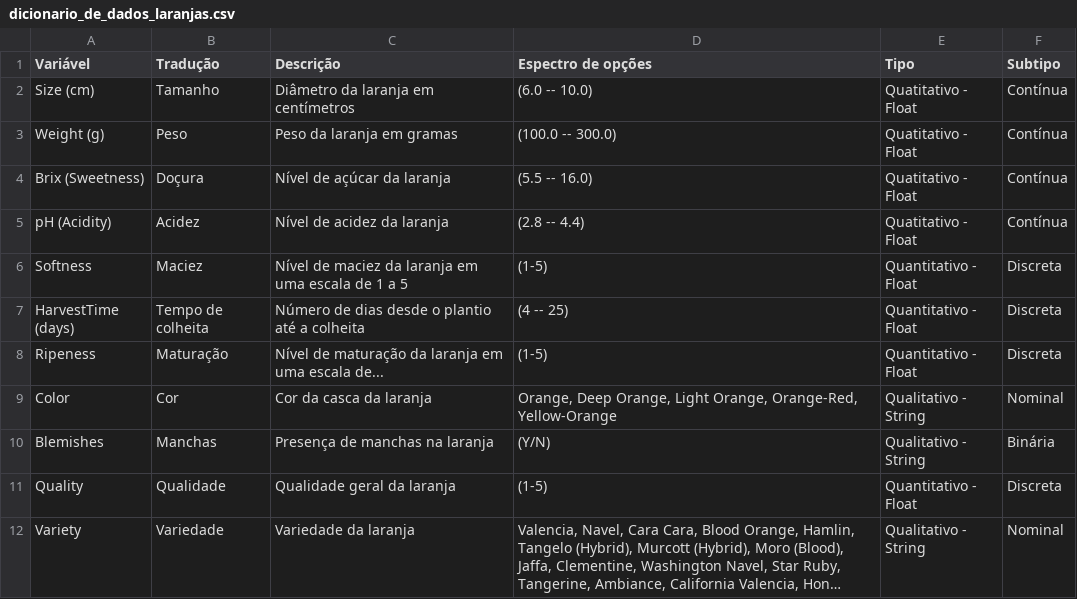
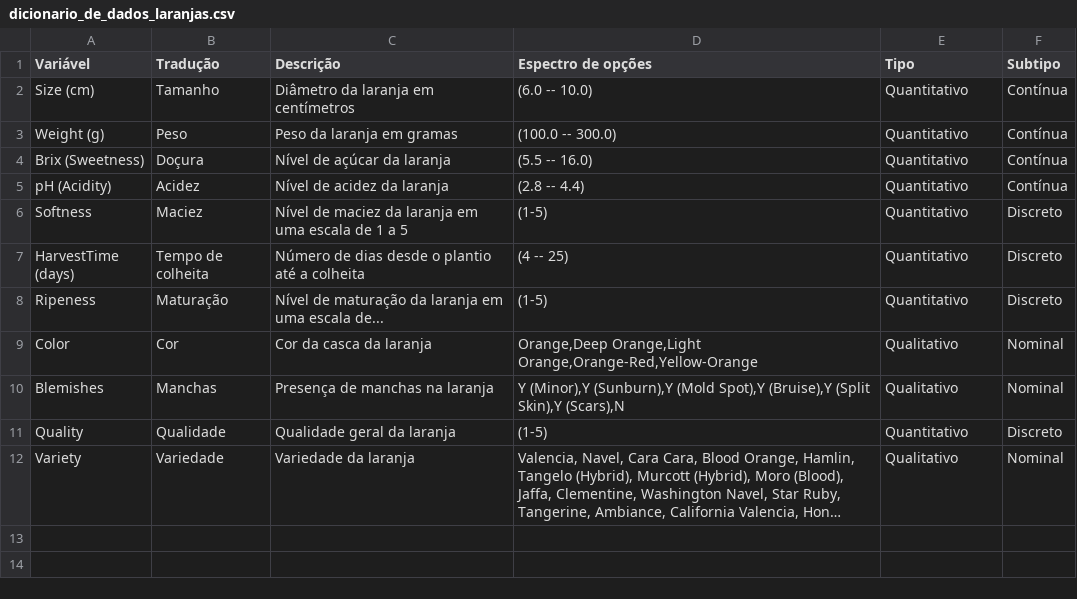
Before and after one commit to atlantico-academy/equipe4-2024.3, a CSV file: data/external/dicionario_de_dados_laranjas.csv, drawn as a sheet; long unchanged cells end in …; the diff names each change by its address in the sheet, - before the commit and + after, or states it on an @@ line.

```diff
--- a/data/external/dicionario_de_dados_laranjas.csv
+++ b/data/external/dicionario_de_dados_laranjas.csv
-E2:E5 (Tipo): Quatitativo - Float
+E2:E5 (Tipo): Quantitativo
-E6:E8 (Tipo): Quantitativo - Float
+E6:E8 (Tipo): Quantitativo
-F6:F8 (Subtipo): Discreta
+F6:F8 (Subtipo): Discreto
-D9 (Espectro de opções): Orange, Deep Orange, Light Orange, Orange-Red, Yellow-Orange
+D9 (Espectro de opções): Orange,Deep Orange,Light Orange,Orange-Red,Yellow-Orange
-E9:E10 (Tipo): Qualitativo - String
+E9:E10 (Tipo): Qualitativo
-D10 (Espectro de opções): (Y/N)
+D10 (Espectro de opções): Y (Minor),Y (Sunburn),Y (Mold Spot),Y (Bruise),Y (Split Skin),Y (Scars),N
-F10 (Subtipo): Binária
+F10 (Subtipo): Nominal
-E11 (Tipo): Quantitativo - Float
+E11 (Tipo): Quantitativo
-F11 (Subtipo): Discreta
+F11 (Subtipo): Discreto
-E12 (Tipo): Qualitativo - String
+E12 (Tipo): Qualitativo
```
Also changed, not shown: 2 other files.
